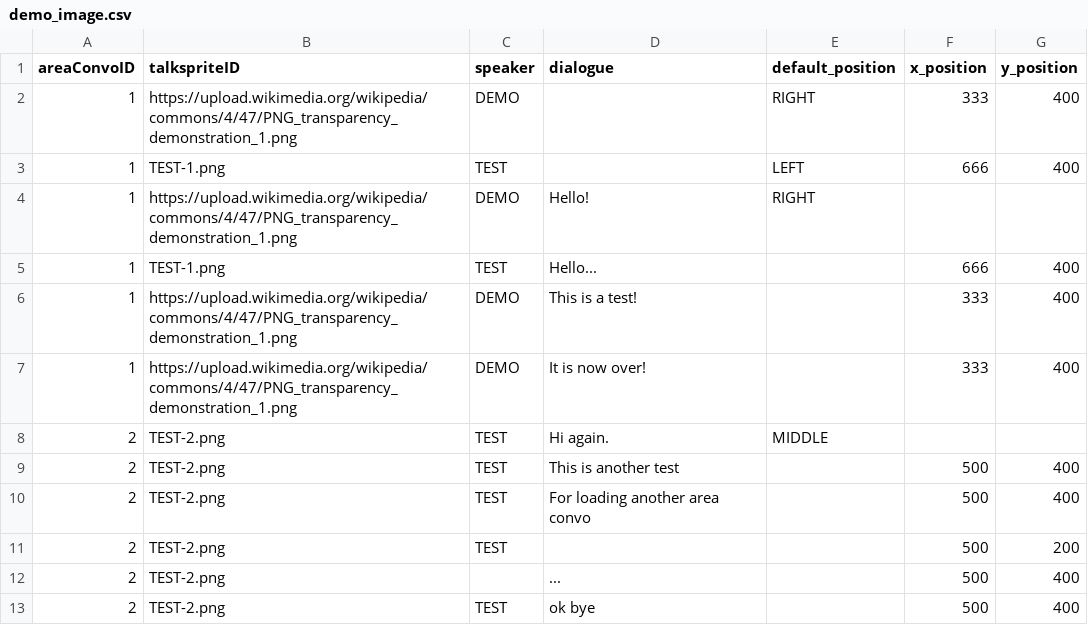
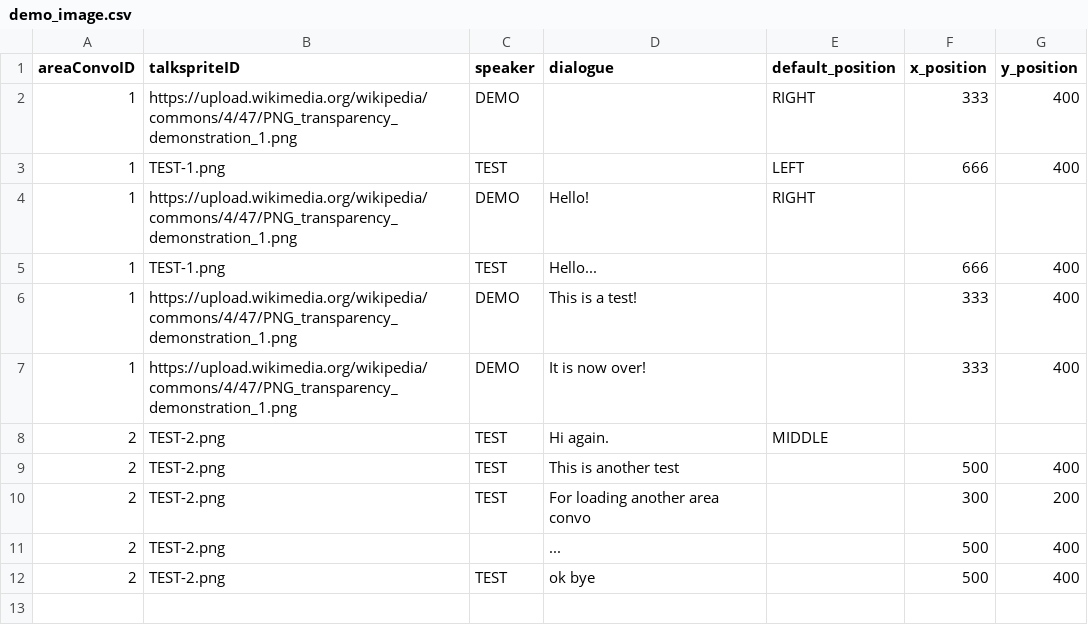
Before and after one commit to entomologist1/ttwopjsk, a CSV file: demo_image.csv, drawn as a sheet.

Commit message:
Update demo_image.csv

```diff
--- a/demo_image.csv
+++ b/demo_image.csv
@@ -9,4 +9,3 @@ areaConvoID,talkspriteID,speaker,dialogue,default_position,x_position,y_position
 2,TEST-2.png,TEST,This is another test,,500,400
-2,TEST-2.png,TEST,For loading another area convo,,500,400
-2,TEST-2.png,TEST,,,500,200
+2,TEST-2.png,TEST,For loading another area convo,,300,200
 2,TEST-2.png,,...,,500,400
```
